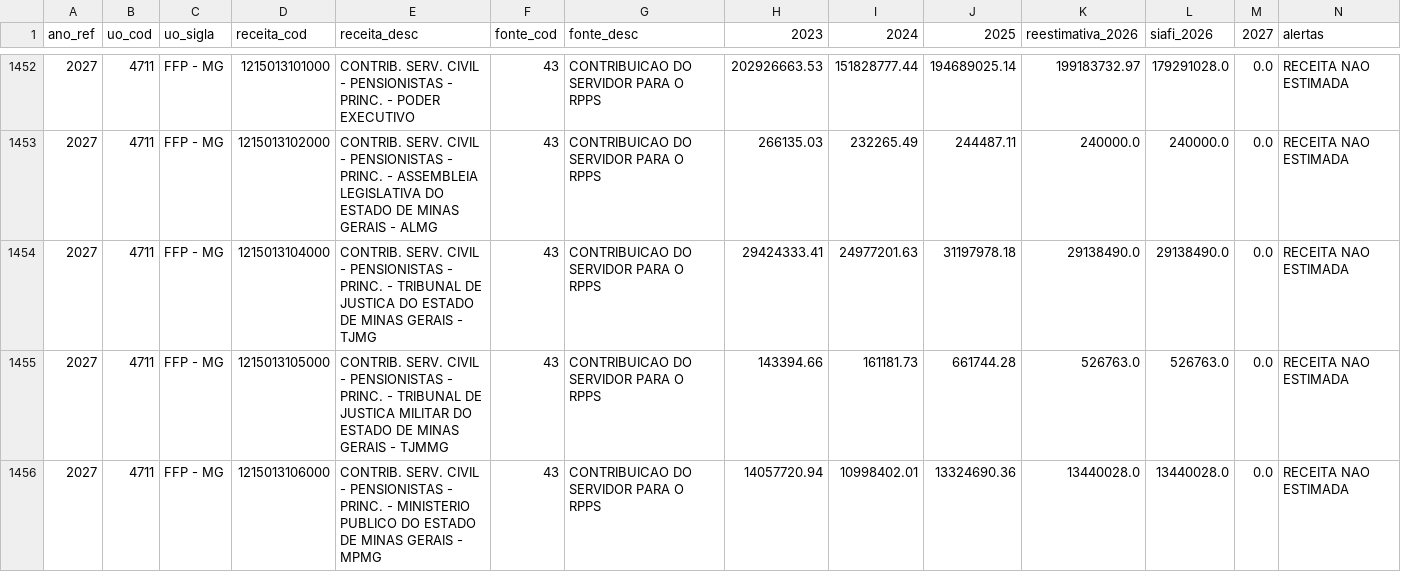
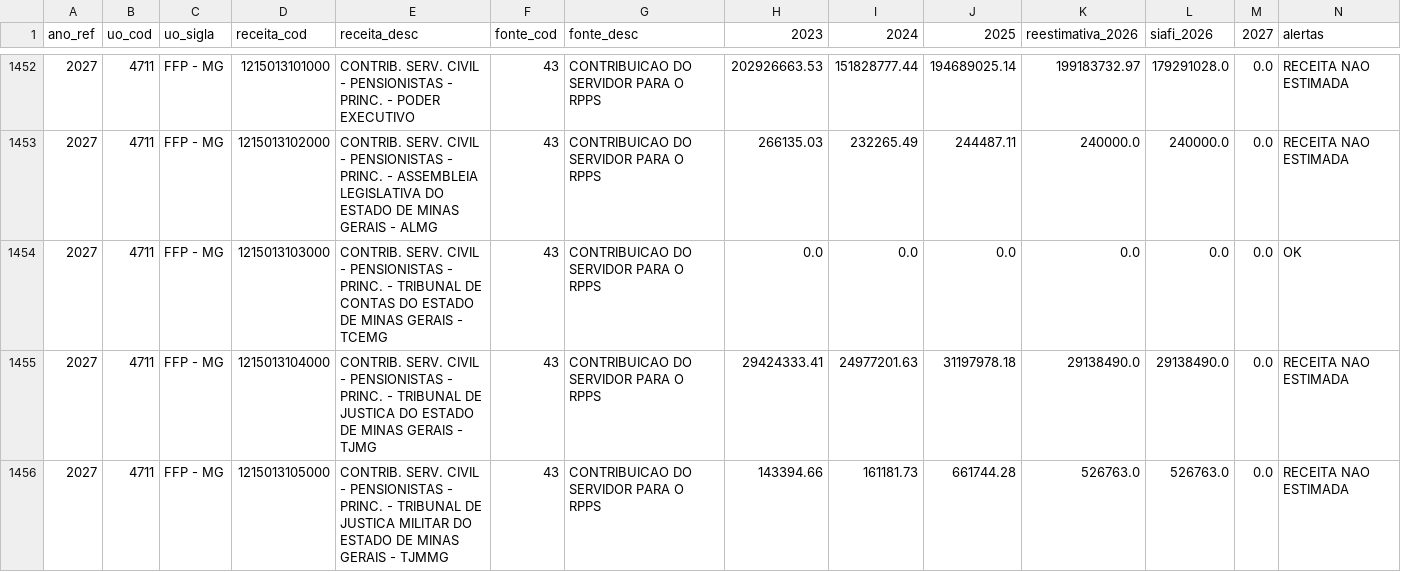
Before and after one commit to mariaefod/painel-ldo-framework, a CSV file: src/data/receita_analise.csv, drawn as a sheet; only a part is shown, gaps mark what is left out; the shorter side is filled out with more unchanged rows; rows hold the shown columns only; the diff names each change by its address in the sheet, - before the commit and + after, or states it on an @@ line.

```diff
--- a/src/data/receita_analise.csv
+++ b/src/data/receita_analise.csv
+row 1454: 2027 | 4711 | FFP - MG | 1215013103000 | CONTRIB. SERV. CIVIL - PENSIONISTAS - PRINC. - TRIBUNAL DE CONTAS DO ESTADO DE MINAS GERAIS - TCEMG | 43 | CONTRIBUICAO DO SERVIDOR PARA O RPPS | 0.0 | 0.0 | 0.0 | 0.0 | 0.0 | 0.0 | OK
```
